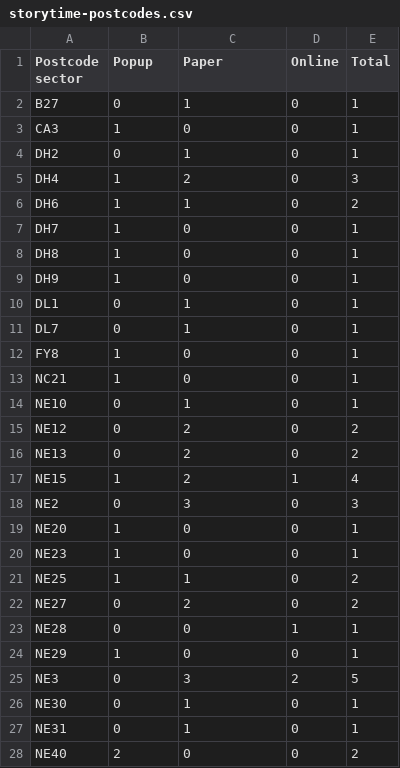
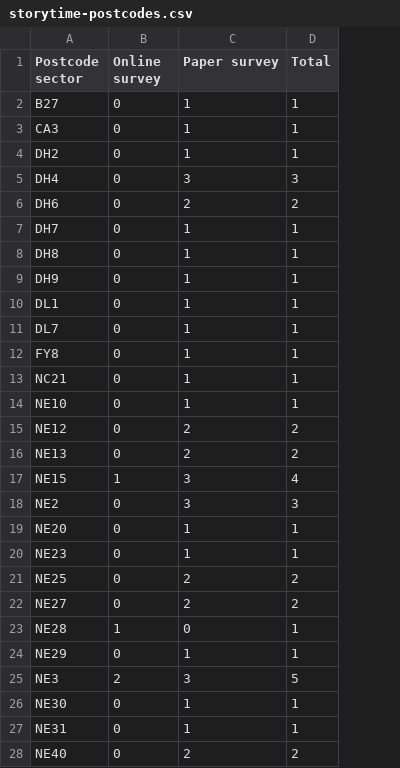
Before and after one commit to open-innovations/northumbria-culture-connect, a CSV file: src/case-study/seven-stories/_data/storytime-postcodes.csv, drawn as a sheet; only a part is shown; the diff covers the shown part only; the diff names each change by its address in the sheet, - before the commit and + after, or states it on an @@ line.

Commit message:
Update postcode data

```diff
--- a/src/case-study/seven-stories/_data/storytime-postcodes.csv
+++ b/src/case-study/seven-stories/_data/storytime-postcodes.csv
-column D (Online), rows 2-28: 0 | 0 | 0 | 0 | 0 | 0 | 0 | 0 | 0 | 0 | 0 | 0 | 0 | 0 | 0 | 1 | 0 | 0 | 0 | 0 | 0 | 1 | 0 | 2 | 0 | 0 | 0
-B1: Popup
+B1: Online survey
-C1: Paper
+C1: Paper survey
-B3 (Online survey): 1
+B3 (Online survey): 0
-C3 (Paper survey): 0
+C3 (Paper survey): 1
-B5:B9 (Online survey): 1
+B5:B9 (Online survey): 0
-C5 (Paper survey): 2
+C5 (Paper survey): 3
-C6 (Paper survey): 1
+C6 (Paper survey): 2
-C7:C9 (Paper survey): 0
+C7:C9 (Paper survey): 1
-B12:B13 (Online survey): 1
+B12:B13 (Online survey): 0
-C12:C13 (Paper survey): 0
+C12:C13 (Paper survey): 1
-C17 (Paper survey): 2
+C17 (Paper survey): 3
-B19:B21 (Online survey): 1
+B19:B21 (Online survey): 0
-C19:C20 (Paper survey): 0
+C19:C20 (Paper survey): 1
-C21 (Paper survey): 1
+C21 (Paper survey): 2
-B23 (Online survey): 0
+B23 (Online survey): 1
-B24 (Online survey): 1
+B24 (Online survey): 0
-C24 (Paper survey): 0
+C24 (Paper survey): 1
-B25 (Online survey): 0
+B25 (Online survey): 2
-B28 (Online survey): 2
+B28 (Online survey): 0
-C28 (Paper survey): 0
+C28 (Paper survey): 2
```
Also changed, not shown: 17 edited cells elsewhere in this file.
